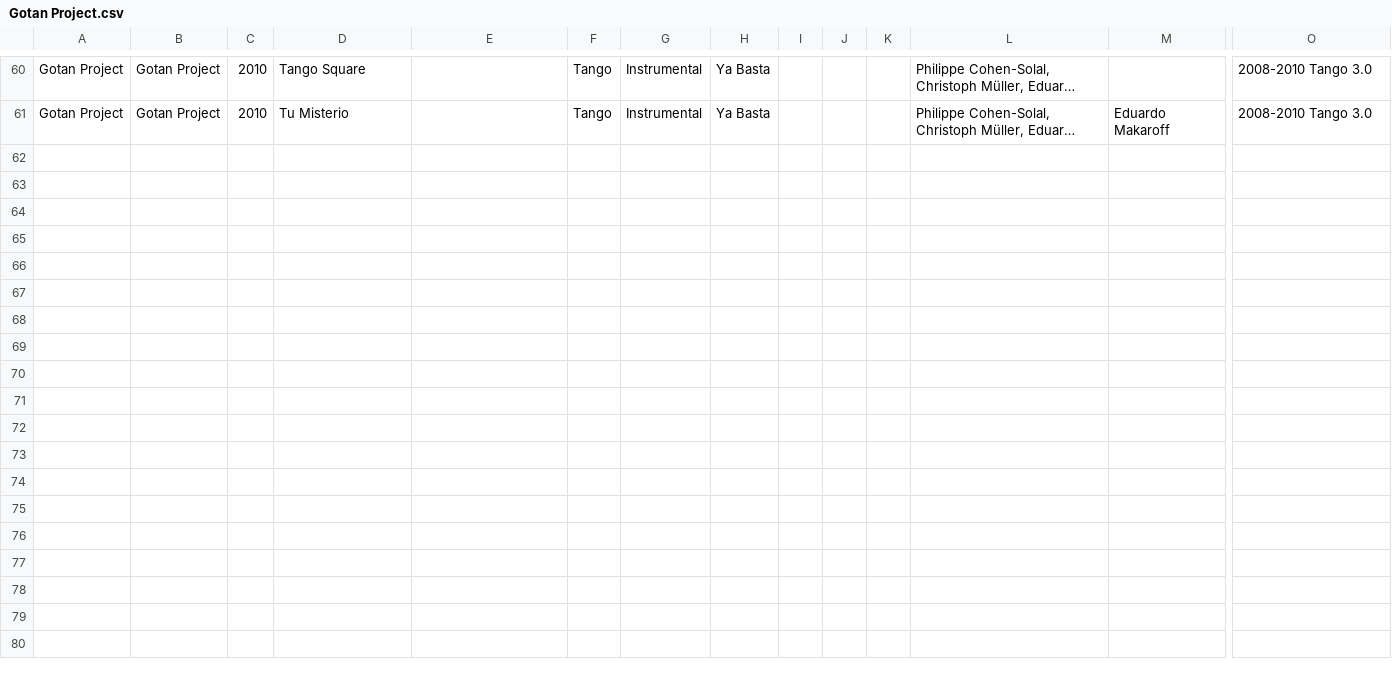
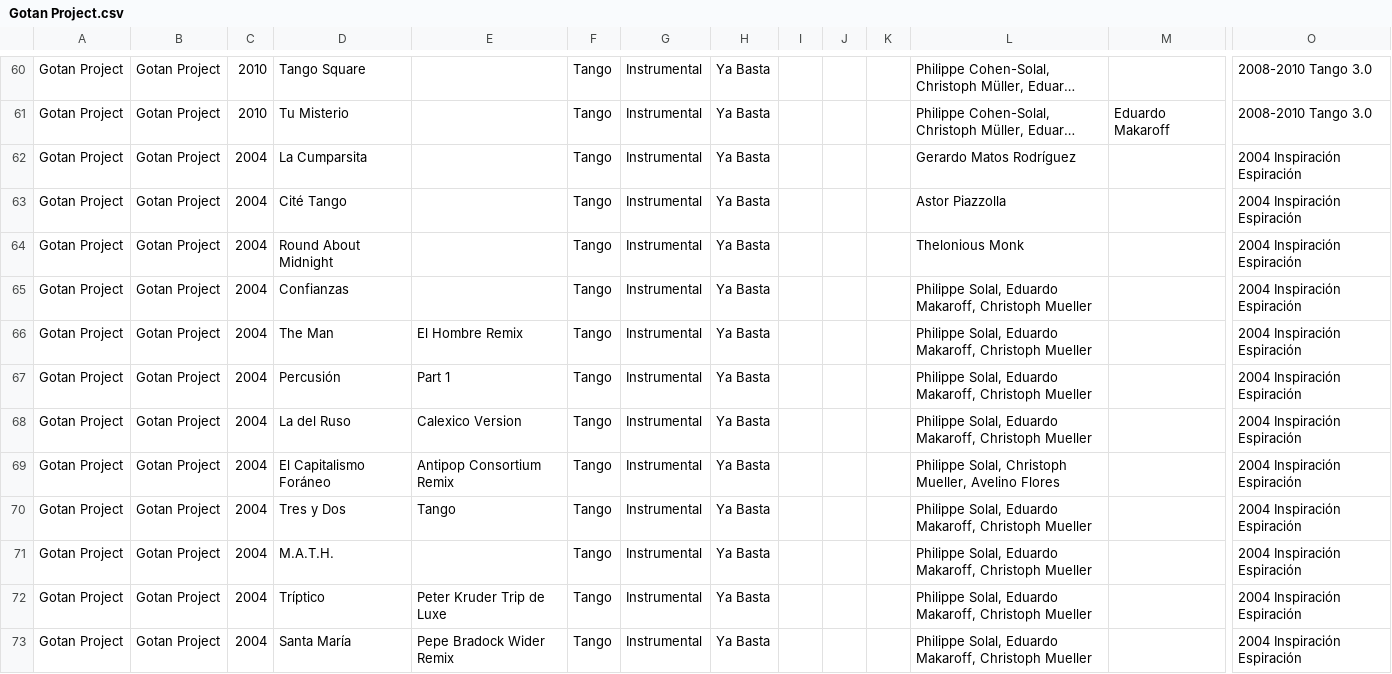
Before and after one commit to sericson0/tango-discographies, a CSV file: csv_files/Gotan Project.csv, drawn as a sheet; only a part is shown, gaps mark what is left out; long unchanged cells end in …; rows hold the shown columns only; the diff names each change by its address in the sheet, - before the commit and + after, or states it on an @@ line.

```diff
--- a/csv_files/Gotan Project.csv
+++ b/csv_files/Gotan Project.csv
+row 62: Gotan Project | Gotan Project | 2004 | La Cumparsita |  | Tango | Instrumental | Ya Basta |  |  |  | Gerardo Matos Rodríguez |  | 2004 Inspiración Espiración
+row 63: Gotan Project | Gotan Project | 2004 | Cité Tango |  | Tango | Instrumental | Ya Basta |  |  |  | Astor Piazzolla |  | 2004 Inspiración Espiración
+row 64: Gotan Project | Gotan Project | 2004 | Round About Midnight |  | Tango | Instrumental | Ya Basta |  |  |  | Thelonious Monk |  | 2004 Inspiración Espiración
+row 65: Gotan Project | Gotan Project | 2004 | Confianzas |  | Tango | Instrumental | Ya Basta |  |  |  | Philippe Solal, Eduardo Makaroff, Christoph Mueller |  | 2004 Inspiración Espiración
+row 66: Gotan Project | Gotan Project | 2004 | The Man | El Hombre Remix | Tango | Instrumental | Ya Basta |  |  |  | Philippe Solal, Eduardo Makaroff, Christoph Mueller |  | 2004 Inspiración Espiración
+row 67: Gotan Project | Gotan Project | 2004 | Percusión | Part 1 | Tango | Instrumental | Ya Basta |  |  |  | Philippe Solal, Eduardo Makaroff, Christoph Mueller |  | 2004 Inspiración Espiración
+row 68: Gotan Project | Gotan Project | 2004 | La del Ruso | Calexico Version | Tango | Instrumental | Ya Basta |  |  |  | Philippe Solal, Eduardo Makaroff, Christoph Mueller |  | 2004 Inspiración Espiración
+row 69: Gotan Project | Gotan Project | 2004 | El Capitalismo Foráneo | Antipop Consortium Remix | Tango | Instrumental | Ya Basta |  |  |  | Philippe Solal, Christoph Mueller, Avelino Flores |  | 2004 Inspiración Espiración
+row 70: Gotan Project | Gotan Project | 2004 | Tres y Dos | Tango | Tango | Instrumental | Ya Basta |  |  |  | Philippe Solal, Eduardo Makaroff, Christoph Mueller |  | 2004 Inspiración Espiración
+row 71: Gotan Project | Gotan Project | 2004 | M.A.T.H. |  | Tango | Instrumental | Ya Basta |  |  |  | Philippe Solal, Eduardo Makaroff, Christoph Mueller |  | 2004 Inspiración Espiración
+row 72: Gotan Project | Gotan Project | 2004 | Tríptico | Peter Kruder Trip de Luxe | Tango | Instrumental | Ya Basta |  |  |  | Philippe Solal, Eduardo Makaroff, Christoph Mueller |  | 2004 Inspiración Espiración
+row 73: Gotan Project | Gotan Project | 2004 | Santa María | Pepe Bradock Wider Remix | Tango | Instrumental | Ya Basta |  |  |  | Philippe Solal, Eduardo Makaroff, Christoph Mueller |  | 2004 Inspiración Espiración
```
Also changed, not shown: csv_files/Hugo Díaz.csv, 13 other files.
